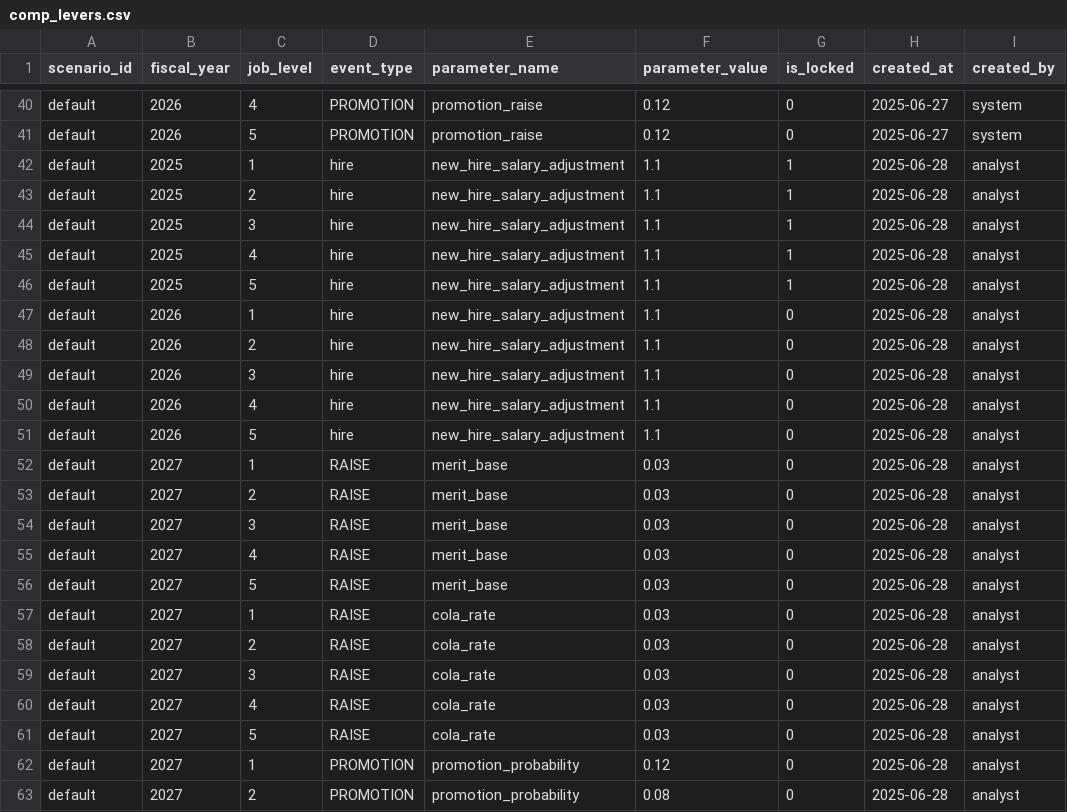
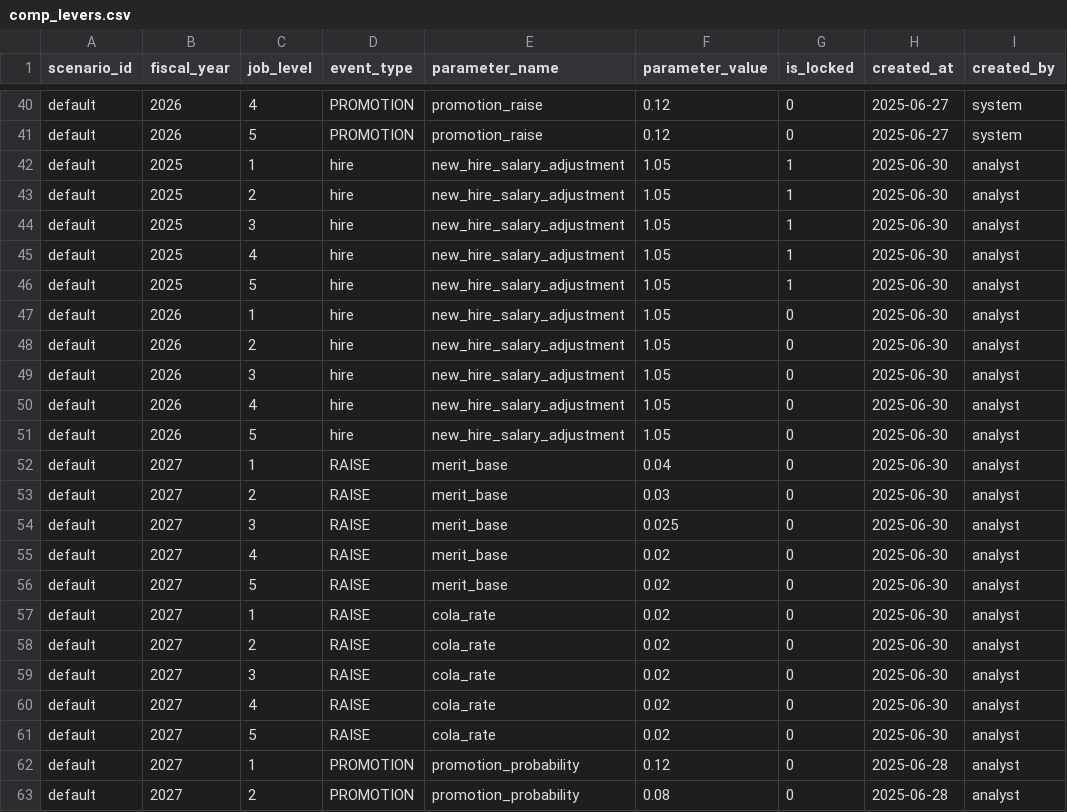
Before and after one commit to crzyc98/planwise_navigator, a CSV file: dbt/seeds/comp_levers.csv, drawn as a sheet; only a part is shown, gaps mark what is left out; the diff covers the shown part only.

Commit message:
feat: add compensation tuning interface with parameter validation and multi-year simulation

```diff
--- a/dbt/seeds/comp_levers.csv
+++ b/dbt/seeds/comp_levers.csv
@@ -41,22 +41,22 @@ default,2026,4,PROMOTION,promotion_raise,0.12,0,2025-06-27,system
 default,2026,5,PROMOTION,promotion_raise,0.12,0,2025-06-27,system
-default,2025,1,hire,new_hire_salary_adjustment,1.1,1,2025-06-28,analyst
-default,2025,2,hire,new_hire_salary_adjustment,1.1,1,2025-06-28,analyst
-default,2025,3,hire,new_hire_salary_adjustment,1.1,1,2025-06-28,analyst
-default,2025,4,hire,new_hire_salary_adjustment,1.1,1,2025-06-28,analyst
-default,2025,5,hire,new_hire_salary_adjustment,1.1,1,2025-06-28,analyst
-default,2026,1,hire,new_hire_salary_adjustment,1.1,0,2025-06-28,analyst
-default,2026,2,hire,new_hire_salary_adjustment,1.1,0,2025-06-28,analyst
-default,2026,3,hire,new_hire_salary_adjustment,1.1,0,2025-06-28,analyst
-default,2026,4,hire,new_hire_salary_adjustment,1.1,0,2025-06-28,analyst
-default,2026,5,hire,new_hire_salary_adjustment,1.1,0,2025-06-28,analyst
-default,2027,1,RAISE,merit_base,0.03,0,2025-06-28,analyst
-default,2027,2,RAISE,merit_base,0.03,0,2025-06-28,analyst
-default,2027,3,RAISE,merit_base,0.03,0,2025-06-28,analyst
-default,2027,4,RAISE,merit_base,0.03,0,2025-06-28,analyst
-default,2027,5,RAISE,merit_base,0.03,0,2025-06-28,analyst
-default,2027,1,RAISE,cola_rate,0.03,0,2025-06-28,analyst
-default,2027,2,RAISE,cola_rate,0.03,0,2025-06-28,analyst
-default,2027,3,RAISE,cola_rate,0.03,0,2025-06-28,analyst
-default,2027,4,RAISE,cola_rate,0.03,0,2025-06-28,analyst
-default,2027,5,RAISE,cola_rate,0.03,0,2025-06-28,analyst
+default,2025,1,hire,new_hire_salary_adjustment,1.05,1,2025-06-30,analyst
+default,2025,2,hire,new_hire_salary_adjustment,1.05,1,2025-06-30,analyst
+default,2025,3,hire,new_hire_salary_adjustment,1.05,1,2025-06-30,analyst
+default,2025,4,hire,new_hire_salary_adjustment,1.05,1,2025-06-30,analyst
+default,2025,5,hire,new_hire_salary_adjustment,1.05,1,2025-06-30,analyst
+default,2026,1,hire,new_hire_salary_adjustment,1.05,0,2025-06-30,analyst
+default,2026,2,hire,new_hire_salary_adjustment,1.05,0,2025-06-30,analyst
+default,2026,3,hire,new_hire_salary_adjustment,1.05,0,2025-06-30,analyst
+default,2026,4,hire,new_hire_salary_adjustment,1.05,0,2025-06-30,analyst
+default,2026,5,hire,new_hire_salary_adjustment,1.05,0,2025-06-30,analyst
+default,2027,1,RAISE,merit_base,0.04,0,2025-06-30,analyst
+default,2027,2,RAISE,merit_base,0.03,0,2025-06-30,analyst
+default,2027,3,RAISE,merit_base,0.025,0,2025-06-30,analyst
+default,2027,4,RAISE,merit_base,0.02,0,2025-06-30,analyst
+default,2027,5,RAISE,merit_base,0.02,0,2025-06-30,analyst
+default,2027,1,RAISE,cola_rate,0.02,0,2025-06-30,analyst
+default,2027,2,RAISE,cola_rate,0.02,0,2025-06-30,analyst
+default,2027,3,RAISE,cola_rate,0.02,0,2025-06-30,analyst
+default,2027,4,RAISE,cola_rate,0.02,0,2025-06-30,analyst
+default,2027,5,RAISE,cola_rate,0.02,0,2025-06-30,analyst
 default,2027,1,PROMOTION,promotion_probability,0.12,0,2025-06-28,analyst
```
Also changed, not shown: 126 edited cells elsewhere in this file, 8 other files.
